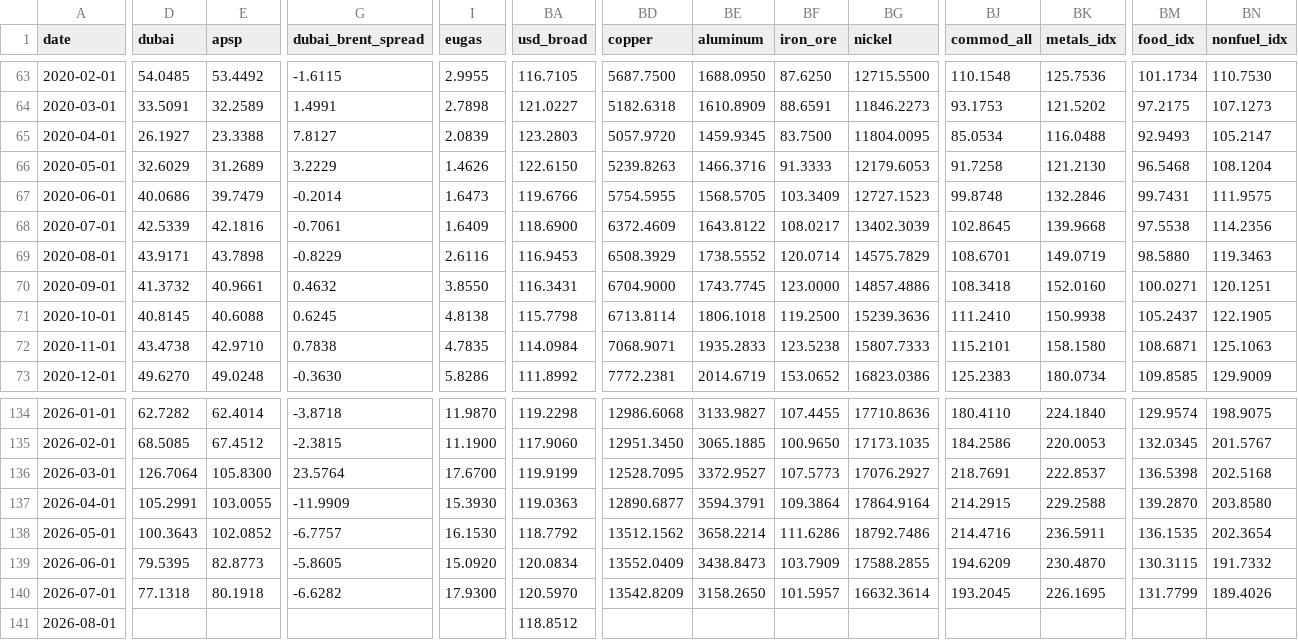
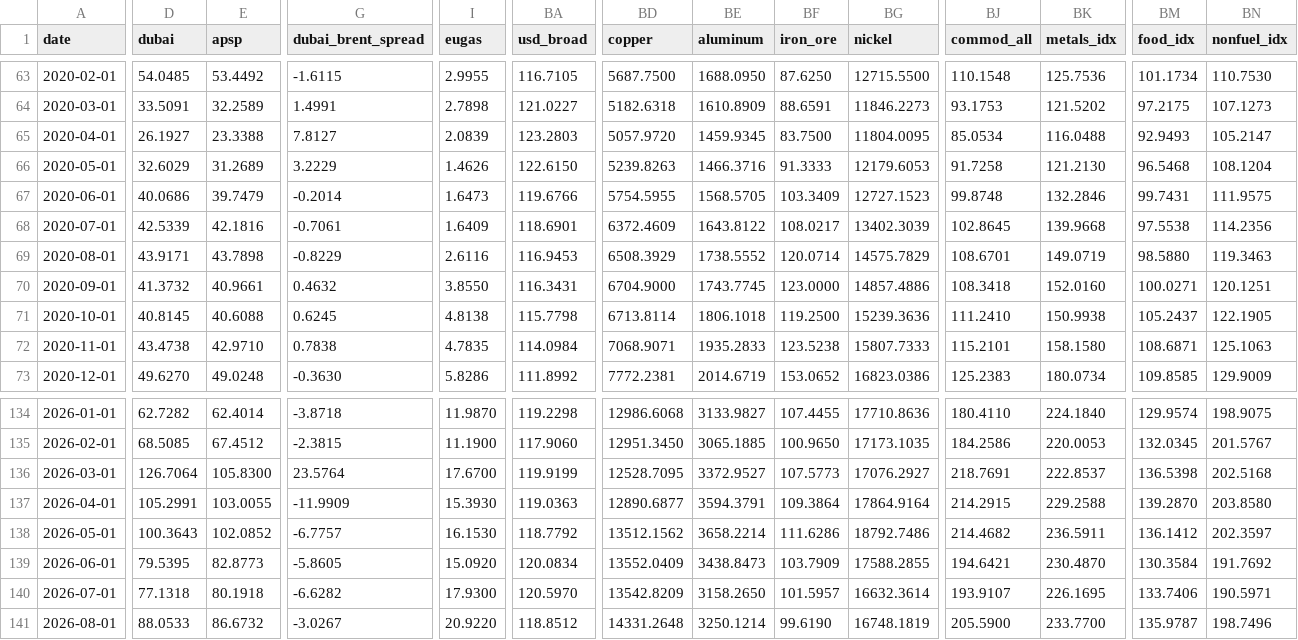
Before and after one commit to matiasputkonen/oljymalli, a CSV file: data/panel_monthly.csv, drawn as a sheet; only a part is shown, gaps mark what is left out; the diff covers the shown part only; the diff names each change by its address in the sheet, - before the commit and + after, or states it on an @@ line.

```diff
--- a/data/panel_monthly.csv
+++ b/data/panel_monthly.csv
-BA68 (usd_broad): 118.6900
+BA68 (usd_broad): 118.6901
-BJ138 (commod_all): 214.4716
+BJ138 (commod_all): 214.4682
-BM138 (food_idx): 136.1535
+BM138 (food_idx): 136.1412
-BN138 (nonfuel_idx): 202.3654
+BN138 (nonfuel_idx): 202.3597
-BJ139 (commod_all): 194.6209
+BJ139 (commod_all): 194.6421
-BM139 (food_idx): 130.3115
+BM139 (food_idx): 130.3584
-BN139 (nonfuel_idx): 191.7332
+BN139 (nonfuel_idx): 191.7692
-BJ140 (commod_all): 193.2045
+BJ140 (commod_all): 193.9107
-BM140 (food_idx): 131.7799
+BM140 (food_idx): 133.7406
-BN140 (nonfuel_idx): 189.4026
+BN140 (nonfuel_idx): 190.5971
-D141 (dubai): (empty)
+D141 (dubai): 88.0533
-E141 (apsp): (empty)
+E141 (apsp): 86.6732
-G141 (dubai_brent_spread): (empty)
+G141 (dubai_brent_spread): -3.0267
-I141 (eugas): (empty)
+I141 (eugas): 20.9220
-BD141 (copper): (empty)
+BD141 (copper): 14331.2648
-BE141 (aluminum): (empty)
+BE141 (aluminum): 3250.1214
-BF141 (iron_ore): (empty)
+BF141 (iron_ore): 99.6190
-BG141 (nickel): (empty)
+BG141 (nickel): 16748.1819
-BJ141 (commod_all): (empty)
+BJ141 (commod_all): 205.5900
-BK141 (metals_idx): (empty)
+BK141 (metals_idx): 233.7700
-BM141 (food_idx): (empty)
+BM141 (food_idx): 135.9787
-BN141 (nonfuel_idx): (empty)
+BN141 (nonfuel_idx): 198.7496
```
Also changed, not shown: 17 edited cells elsewhere in this file, data/forecast_log.csv, data/raw/cftc_wti_cot.csv, 34 other files.
